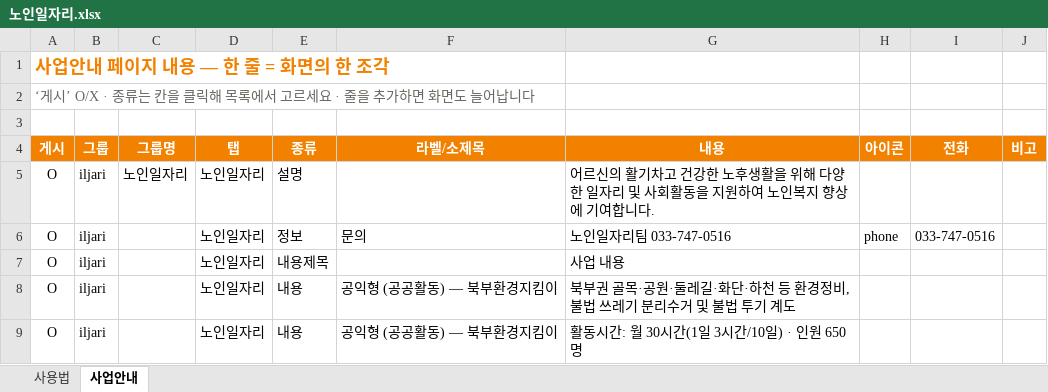
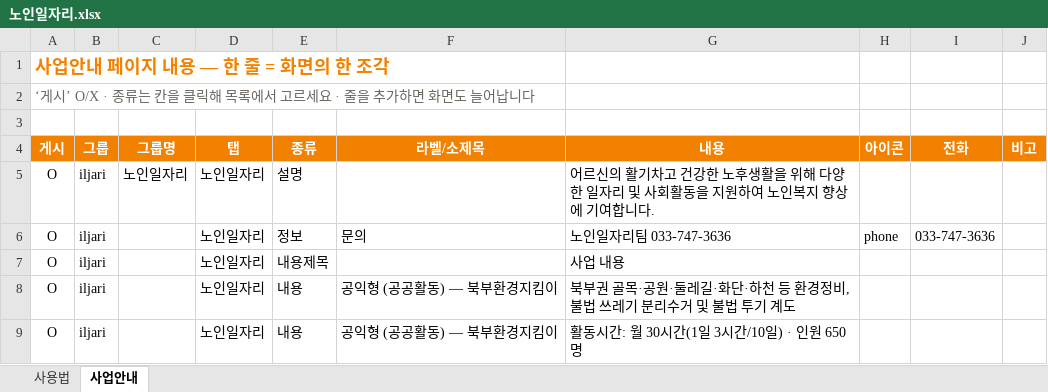
Before and after one commit to bukwonsenior/homepage, an Excel workbook: data/saeop/노인일자리.xlsx, sheet 사업안내, drawn as a sheet; values as stored, in another font and other column widths than the file's, no borders; the diff names each change by its address in the sheet, - before the commit and + after, or states it on an @@ line.

```diff
--- a/data/saeop/노인일자리.xlsx (sheet 사업안내)
+++ b/data/saeop/노인일자리.xlsx (sheet 사업안내)
-G6 (내용): 노인일자리팀 033-747-0516
+G6 (내용): 노인일자리팀 033-747-3636
-I6 (전화): 033-747-0516
+I6 (전화): 033-747-3636
```
Also changed, not shown: data/북원_홈페이지_프로그램관리.xlsx, data/자주묻는질문.xlsx, 5 other files.
